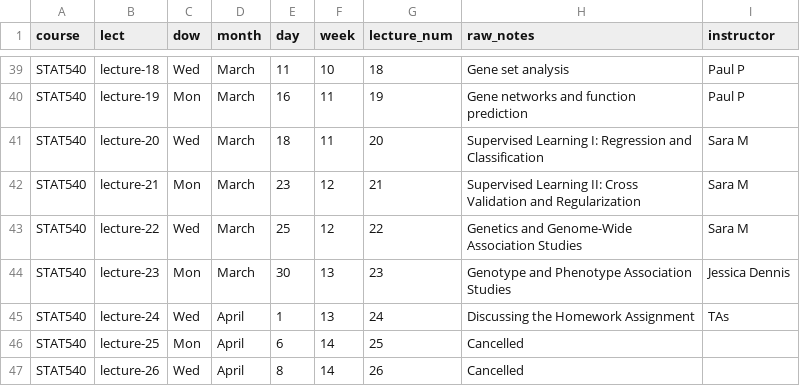
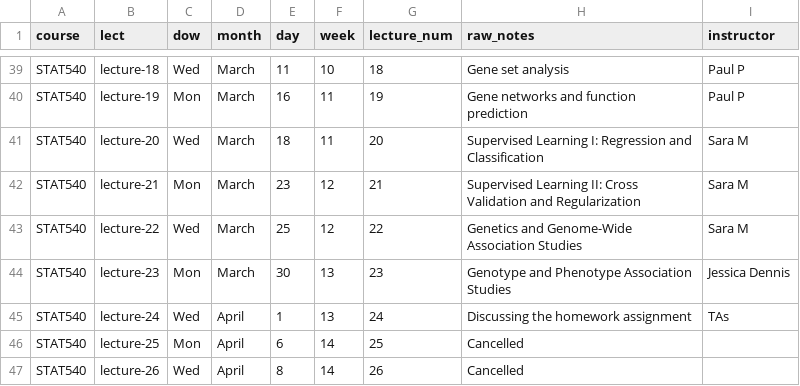
Before and after one commit to STAT540-UBC/STAT540-UBC.github.io, a CSV file: course-admin/schedule_2020.csv, drawn as a sheet; only a part is shown, gaps mark what is left out.

```diff
--- a/course-admin/schedule_2020.csv
+++ b/course-admin/schedule_2020.csv
@@ -44,3 +44,3 @@ STAT540,lecture-22,Wed,March,25,12,22,Genetics and Genome-Wide Association Studi
 STAT540,lecture-23,Mon,March,30,13,23,Genotype and Phenotype Association Studies,Jessica Dennis
-STAT540,lecture-24,Wed,April,1,13,24,Discussing the Homework Assignment, TAs,
+STAT540,lecture-24,Wed,April,1,13,24,Discussing the homework assignment, TAs,
 STAT540,lecture-25,Mon,April,6,14,25,Cancelled,
```
Also changed, not shown: 2 other files.
